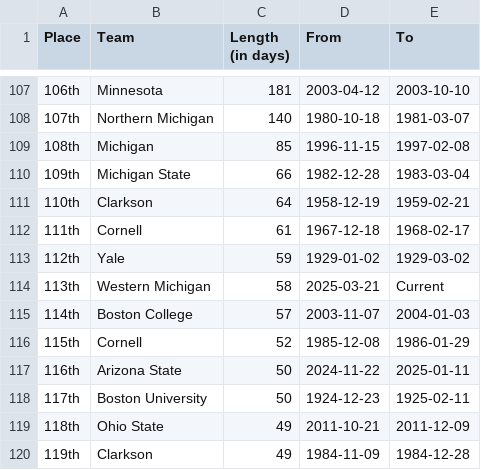
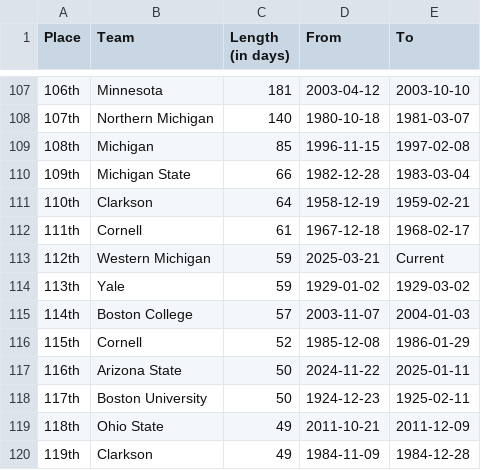
Before and after one commit to ankudovychm/collegehockey-macguffin, a CSV file: data/leaderboard/forwardranges.csv, drawn as a sheet; only a part is shown, gaps mark what is left out.

```diff
--- a/data/leaderboard/forwardranges.csv
+++ b/data/leaderboard/forwardranges.csv
@@ -112,4 +112,4 @@ Place,Team,Length (in days),From,To
 111th,Cornell,61,1967-12-18,1968-02-17
-112th,Yale,59,1929-01-02,1929-03-02
-113th,Western Michigan,58,2025-03-21,Current
+112th,Western Michigan,59,2025-03-21,Current
+113th,Yale,59,1929-01-02,1929-03-02
 114th,Boston College,57,2003-11-07,2004-01-03
```
Also changed, not shown: data/leaderboard/forwardtotals.csv, data/leaderboard/reverseranges.csv, 1 other file.
